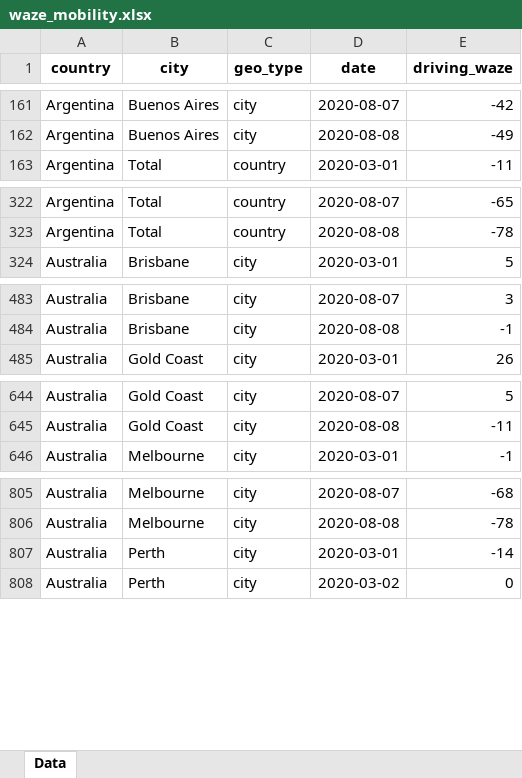
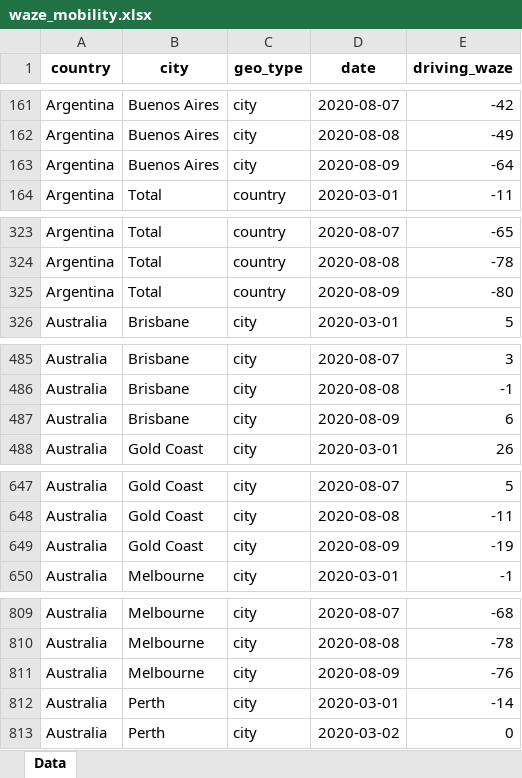
Before and after one commit to ActiveConclusion/COVID19_mobility, an Excel workbook: waze_reports/waze_mobility.xlsx, sheet Data, drawn as a sheet; only a part is shown, gaps mark what is left out; values as stored, in another font and other column widths than the file's, no borders; the diff covers the shown part only; the diff names each change by its address in the sheet, - before the commit and + after, or states it on an @@ line.

```diff
--- a/waze_reports/waze_mobility.xlsx (sheet Data)
+++ b/waze_reports/waze_mobility.xlsx (sheet Data)
+row 163: Argentina | Buenos Aires | city | 2020-08-09 | -64
+row 325: Argentina | Total | country | 2020-08-09 | -80
+row 487: Australia | Brisbane | city | 2020-08-09 | 6
+row 649: Australia | Gold Coast | city | 2020-08-09 | -19
+row 811: Australia | Melbourne | city | 2020-08-09 | -76
```
Also changed, not shown: 177 added rows elsewhere in this sheet, 3 other files.
